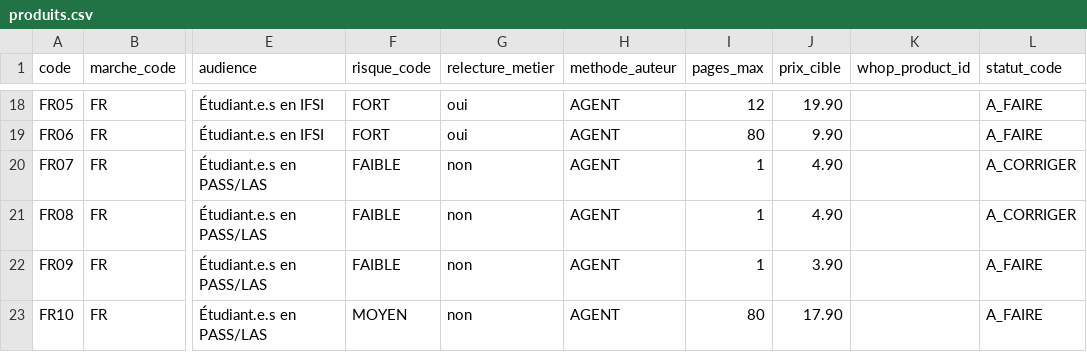
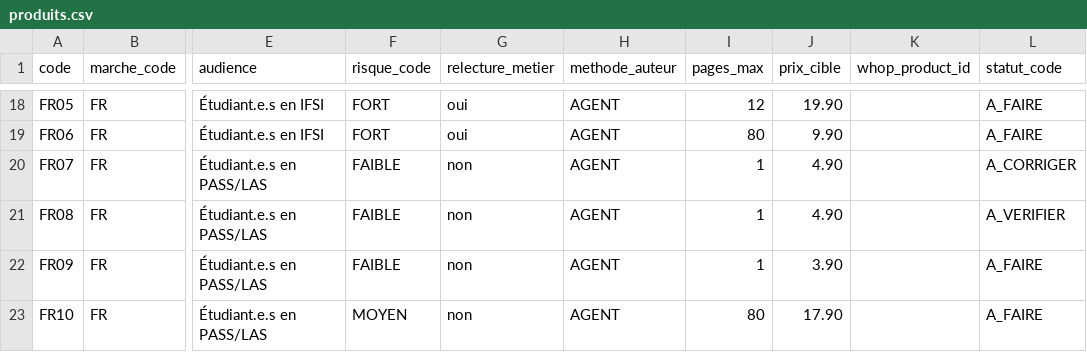
Before and after one commit to pataplume/mindshelf, a CSV file: data/produits.csv, drawn as a sheet; only a part is shown, gaps mark what is left out; the diff names each change by its address in the sheet, - before the commit and + after, or states it on an @@ line.

```diff
--- a/data/produits.csv
+++ b/data/produits.csv
-L21 (statut_code): A_CORRIGER
+L21 (statut_code): A_VERIFIER
```
Also changed, not shown: data/run_taches.csv.
